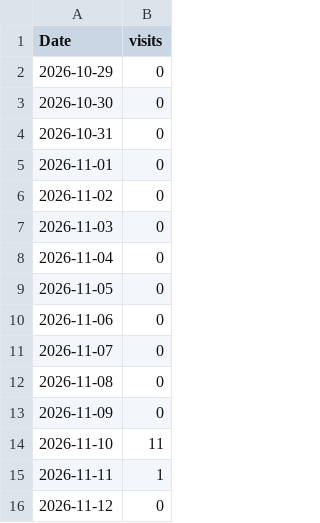
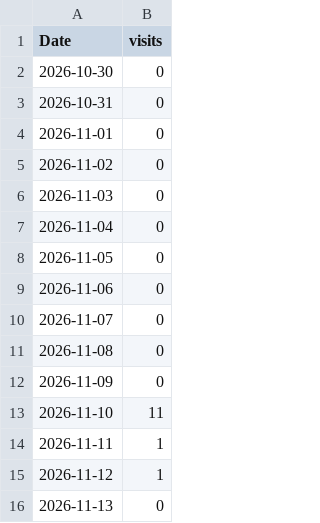
Before and after one commit to vogtpet/NHK, a CSV file: tools/traffic/site_views.csv, drawn as a sheet.

```diff
--- a/tools/traffic/site_views.csv
+++ b/tools/traffic/site_views.csv
@@ -1,3 +1,2 @@
 Date,visits
-2026-10-29,0
 2026-10-30,0
@@ -15,2 +14,3 @@ Date,visits
 2026-11-11,1
-2026-11-12,0
+2026-11-12,1
+2026-11-13,0
```
Also changed, not shown: tools/traffic/history.csv, 2 other files.
